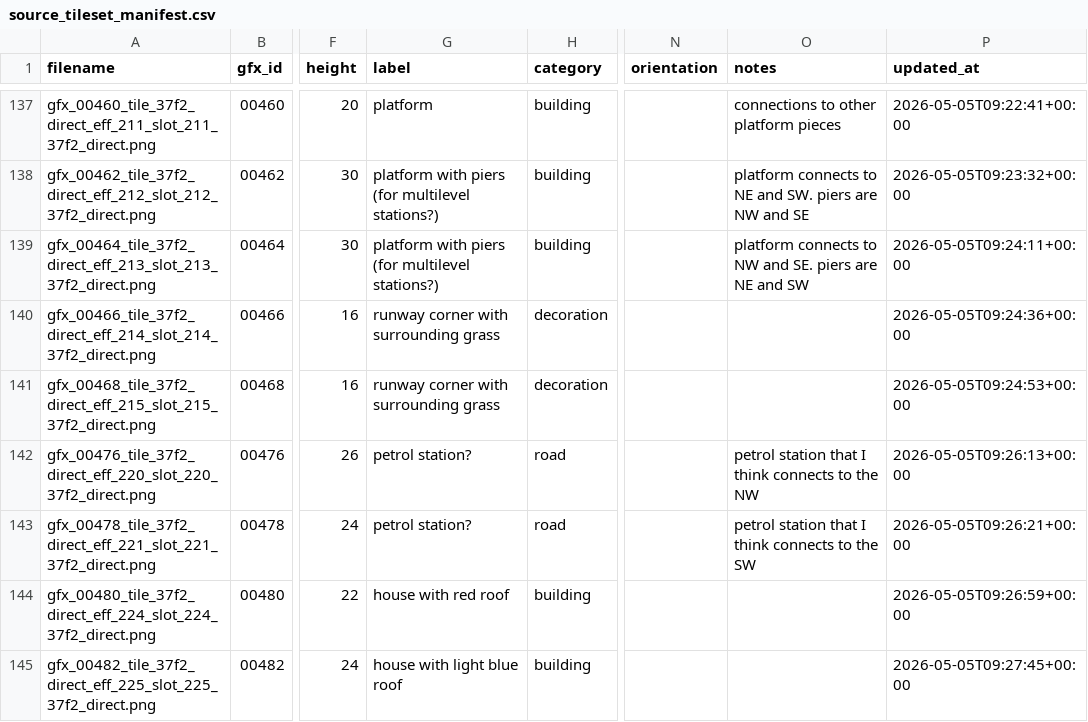
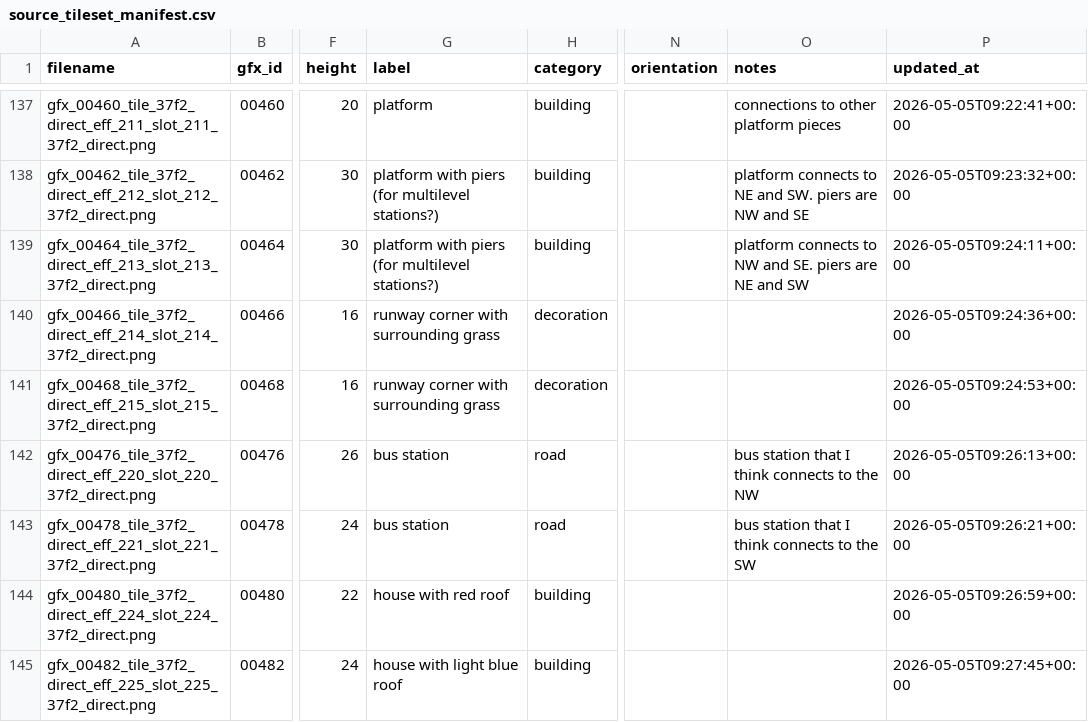
Before and after one commit to oscarcs/tycoon, a CSV file: source_tileset_manifest.csv, drawn as a sheet; only a part is shown, gaps mark what is left out; the diff names each change by its address in the sheet, - before the commit and + after, or states it on an @@ line.

Commit message:
Add manifest and spec

```diff
--- a/source_tileset_manifest.csv
+++ b/source_tileset_manifest.csv
-G142:G143 (label): petrol station?
+G142:G143 (label): bus station
-O142 (notes): petrol station that I think connects to the NW
+O142 (notes): bus station that I think connects to the NW
-O143 (notes): petrol station that I think connects to the SW
+O143 (notes): bus station that I think connects to the SW
```
Also changed, not shown: 1 other file.
